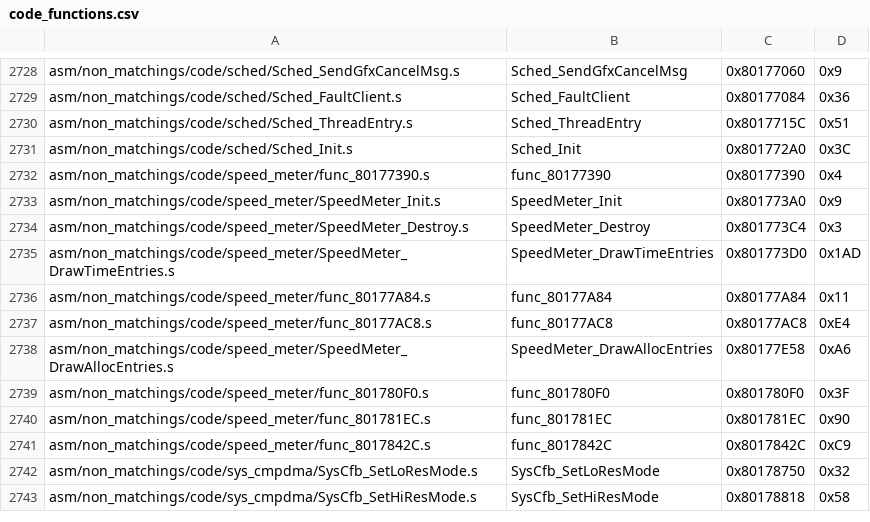
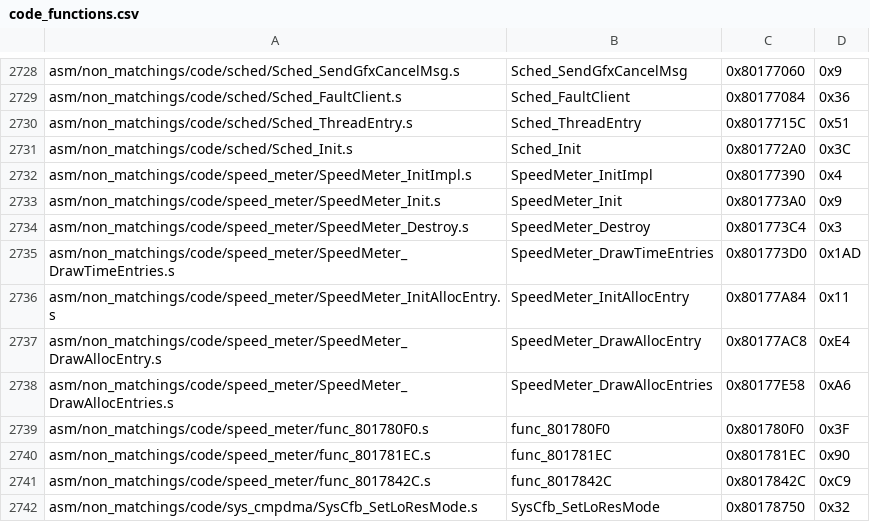
Before and after one commit to zeldaret/mm, a CSV file: tools/sizes/code_functions.csv, drawn as a sheet; only a part is shown, gaps mark what is left out; the shorter side is filled out with more unchanged rows.

Commit message:
Match

```diff
--- a/tools/sizes/code_functions.csv
+++ b/tools/sizes/code_functions.csv
@@ -2731,3 +2731,3 @@ asm/non_matchings/code/sched/Sched_ThreadEntry.s,Sched_ThreadEntry,0x8017715C,0x
 asm/non_matchings/code/sched/Sched_Init.s,Sched_Init,0x801772A0,0x3C
-asm/non_matchings/code/speed_meter/func_80177390.s,func_80177390,0x80177390,0x4
+asm/non_matchings/code/speed_meter/SpeedMeter_InitImpl.s,SpeedMeter_InitImpl,0x80177390,0x4
 asm/non_matchings/code/speed_meter/SpeedMeter_Init.s,SpeedMeter_Init,0x801773A0,0x9
@@ -2735,4 +2735,4 @@ asm/non_matchings/code/speed_meter/SpeedMeter_Destroy.s,SpeedMeter_Destroy,0x801
 asm/non_matchings/code/speed_meter/SpeedMeter_DrawTimeEntries.s,SpeedMeter_DrawTimeEntries,0x801773D0,0x1AD
-asm/non_matchings/code/speed_meter/func_80177A84.s,func_80177A84,0x80177A84,0x11
-asm/non_matchings/code/speed_meter/func_80177AC8.s,func_80177AC8,0x80177AC8,0xE4
+asm/non_matchings/code/speed_meter/SpeedMeter_InitAllocEntry.s,SpeedMeter_InitAllocEntry,0x80177A84,0x11
+asm/non_matchings/code/speed_meter/SpeedMeter_DrawAllocEntry.s,SpeedMeter_DrawAllocEntry,0x80177AC8,0xE4
 asm/non_matchings/code/speed_meter/SpeedMeter_DrawAllocEntries.s,SpeedMeter_DrawAllocEntries,0x80177E58,0xA6
```
Also changed, not shown: 26 other files.
